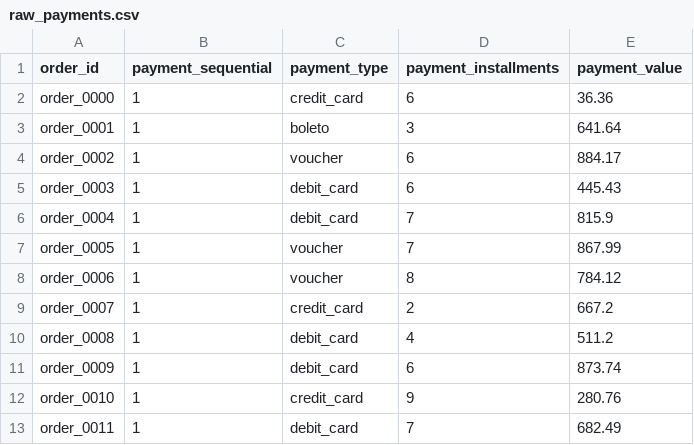
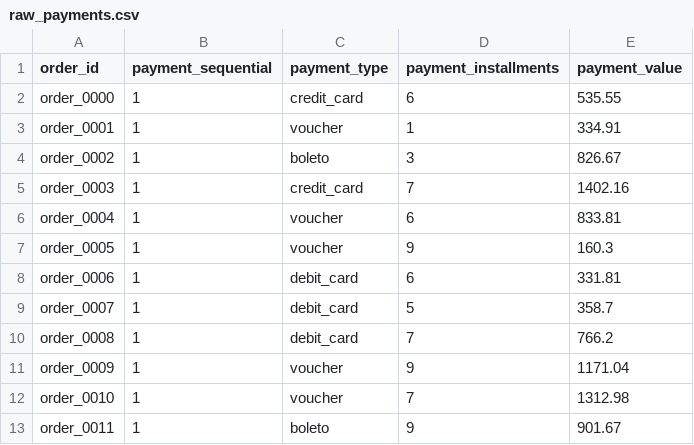
Before and after one commit to VinnySou/dbt-olist-analytics, a CSV file: seeds/raw_payments.csv, drawn as a sheet; only a part is shown; the diff covers the shown part only.

Commit message:
Adiciona testes de negócio singulares para os marts de pedido
- assert_no_negative_order_values: payment_value, price e freight_value
  nunca podem ser negativos
- assert_delivery_after_purchase: delivered_at nunca pode ser anterior a
  purchased_at
- assert_order_items_total_matches_payment: soma de (price + freight_value)
  por pedido em fct_order_items deve bater com payment_value em fct_orders
  (tolerância de 1 centavo)

O gerador de seeds sintéticos sorteava payment_value de forma totalmente
independente do valor dos itens do pedido, então o terceiro teste sempre
falharia. Ajustado scripts/generate_seed_data.py para derivar payment_value
da soma real de price + freight_value dos itens de cada pedido, replicando
o invariante que o teste verifica.

```diff
--- a/seeds/raw_payments.csv
+++ b/seeds/raw_payments.csv
@@ -1,13 +1,13 @@
 order_id,payment_sequential,payment_type,payment_installments,payment_value
-order_0000,1,credit_card,6,36.36
-order_0001,1,boleto,3,641.64
-order_0002,1,voucher,6,884.17
-order_0003,1,debit_card,6,445.43
-order_0004,1,debit_card,7,815.9
-order_0005,1,voucher,7,867.99
-order_0006,1,voucher,8,784.12
-order_0007,1,credit_card,2,667.2
-order_0008,1,debit_card,4,511.2
-order_0009,1,debit_card,6,873.74
-order_0010,1,credit_card,9,280.76
-order_0011,1,debit_card,7,682.49
+order_0000,1,credit_card,6,535.55
+order_0001,1,voucher,1,334.91
+order_0002,1,boleto,3,826.67
+order_0003,1,credit_card,7,1402.16
+order_0004,1,voucher,6,833.81
+order_0005,1,voucher,9,160.3
+order_0006,1,debit_card,6,331.81
+order_0007,1,debit_card,5,358.7
+order_0008,1,debit_card,7,766.2
+order_0009,1,voucher,9,1171.04
+order_0010,1,voucher,7,1312.98
+order_0011,1,boleto,9,901.67
```
Also changed, not shown: 126 edited cells elsewhere in this file, seeds/raw_reviews.csv, 6 other files.
